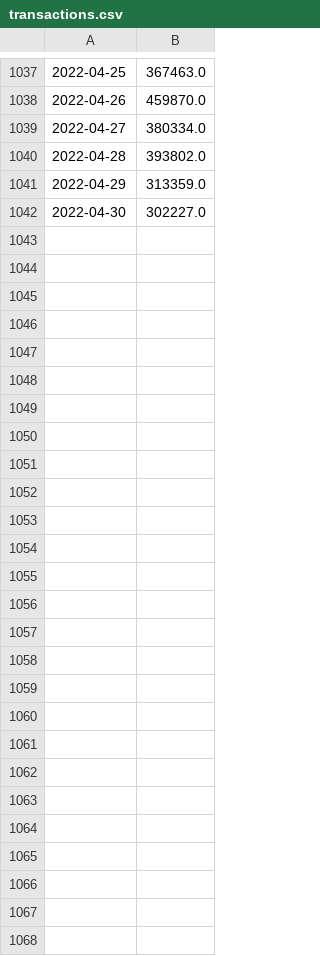
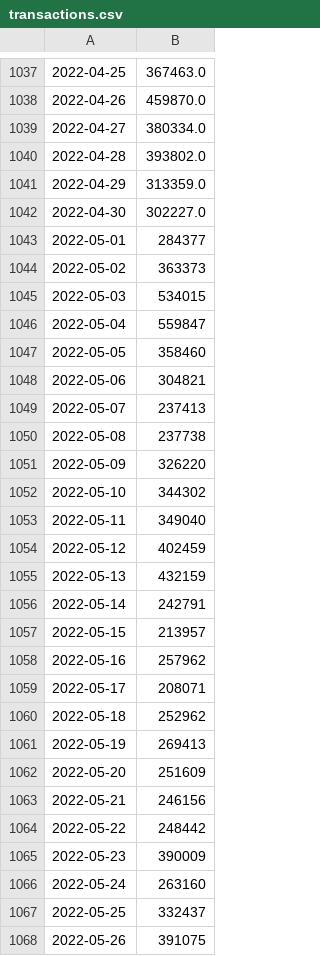
Before and after one commit to skipiano/KlayBurn, a CSV file: transactions.csv, drawn as a sheet; only a part is shown, gaps mark what is left out; the diff covers the shown part only.

```diff
--- a/transactions.csv
+++ b/transactions.csv
@@ -1042 +1042,27 @@
 2022-04-30,302227.0
+2022-05-01,284377
+2022-05-02,363373
+2022-05-03,534015
+2022-05-04,559847
+2022-05-05,358460
+2022-05-06,304821
+2022-05-07,237413
+2022-05-08,237738
+2022-05-09,326220
+2022-05-10,344302
+2022-05-11,349040
+2022-05-12,402459
+2022-05-13,432159
+2022-05-14,242791
+2022-05-15,213957
+2022-05-16,257962
+2022-05-17,208071
+2022-05-18,252962
+2022-05-19,269413
+2022-05-20,251609
+2022-05-21,246156
+2022-05-22,248442
+2022-05-23,390009
+2022-05-24,263160
+2022-05-25,332437
+2022-05-26,391075
```
Also changed, not shown: 1 edited cell elsewhere in this file, block.csv, gas_fees.csv, 2 other files.
